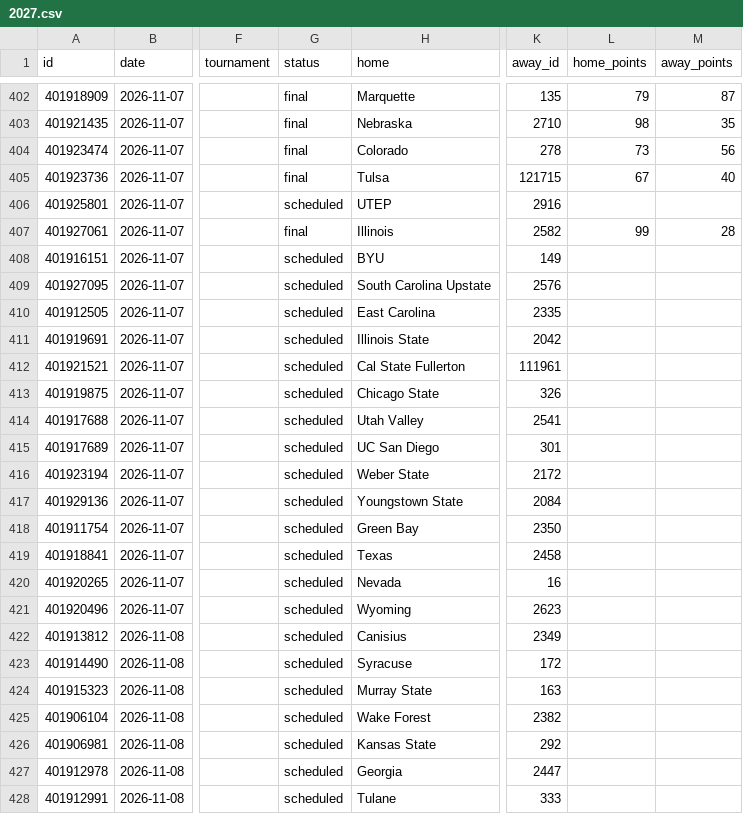
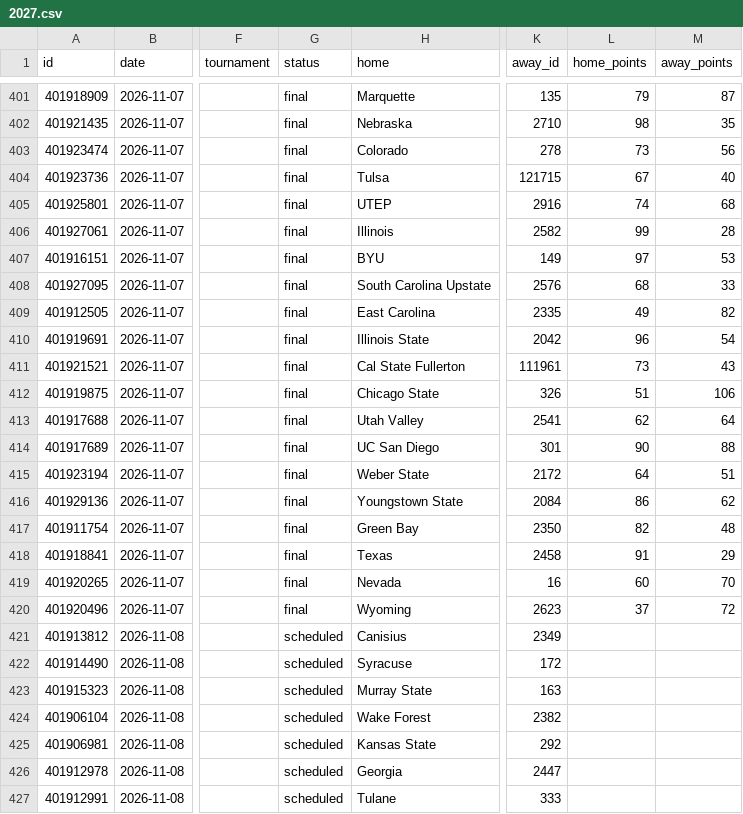
Before and after one commit to rjr5021/college-basketball-belt, a CSV file: data/women/games/2027.csv, drawn as a sheet; only a part is shown, gaps mark what is left out; addresses are those after the commit; the diff covers the shown part only; the diff names each change by its address in the sheet, - before the commit and + after, or states it on an @@ line.

```diff
--- a/data/women/games/2027.csv
+++ b/data/women/games/2027.csv
-G405 (status): scheduled
+G405 (status): final
-L405 (home_points): (empty)
+L405 (home_points): 74
-M405 (away_points): (empty)
+M405 (away_points): 68
-G407:G420 (status): scheduled
+G407:G420 (status): final
-L407 (home_points): (empty)
+L407 (home_points): 97
-M407 (away_points): (empty)
+M407 (away_points): 53
-L408 (home_points): (empty)
+L408 (home_points): 68
-M408 (away_points): (empty)
+M408 (away_points): 33
-L409 (home_points): (empty)
+L409 (home_points): 49
-M409 (away_points): (empty)
+M409 (away_points): 82
-L410 (home_points): (empty)
+L410 (home_points): 96
-M410 (away_points): (empty)
+M410 (away_points): 54
-L411 (home_points): (empty)
+L411 (home_points): 73
-M411 (away_points): (empty)
+M411 (away_points): 43
-L412 (home_points): (empty)
+L412 (home_points): 51
-M412 (away_points): (empty)
+M412 (away_points): 106
-L413 (home_points): (empty)
+L413 (home_points): 62
-M413 (away_points): (empty)
+M413 (away_points): 64
-L414 (home_points): (empty)
+L414 (home_points): 90
-M414 (away_points): (empty)
+M414 (away_points): 88
-L415 (home_points): (empty)
+L415 (home_points): 64
-M415 (away_points): (empty)
+M415 (away_points): 51
-L416 (home_points): (empty)
+L416 (home_points): 86
-M416 (away_points): (empty)
+M416 (away_points): 62
-L417 (home_points): (empty)
+L417 (home_points): 82
-M417 (away_points): (empty)
+M417 (away_points): 48
-L418 (home_points): (empty)
+L418 (home_points): 91
-M418 (away_points): (empty)
+M418 (away_points): 29
-L419 (home_points): (empty)
+L419 (home_points): 60
-M419 (away_points): (empty)
+M419 (away_points): 70
-L420 (home_points): (empty)
+L420 (home_points): 37
-M420 (away_points): (empty)
+M420 (away_points): 72
```
Also changed, not shown: 1 removed row elsewhere in this file, data/games/2027.csv.
